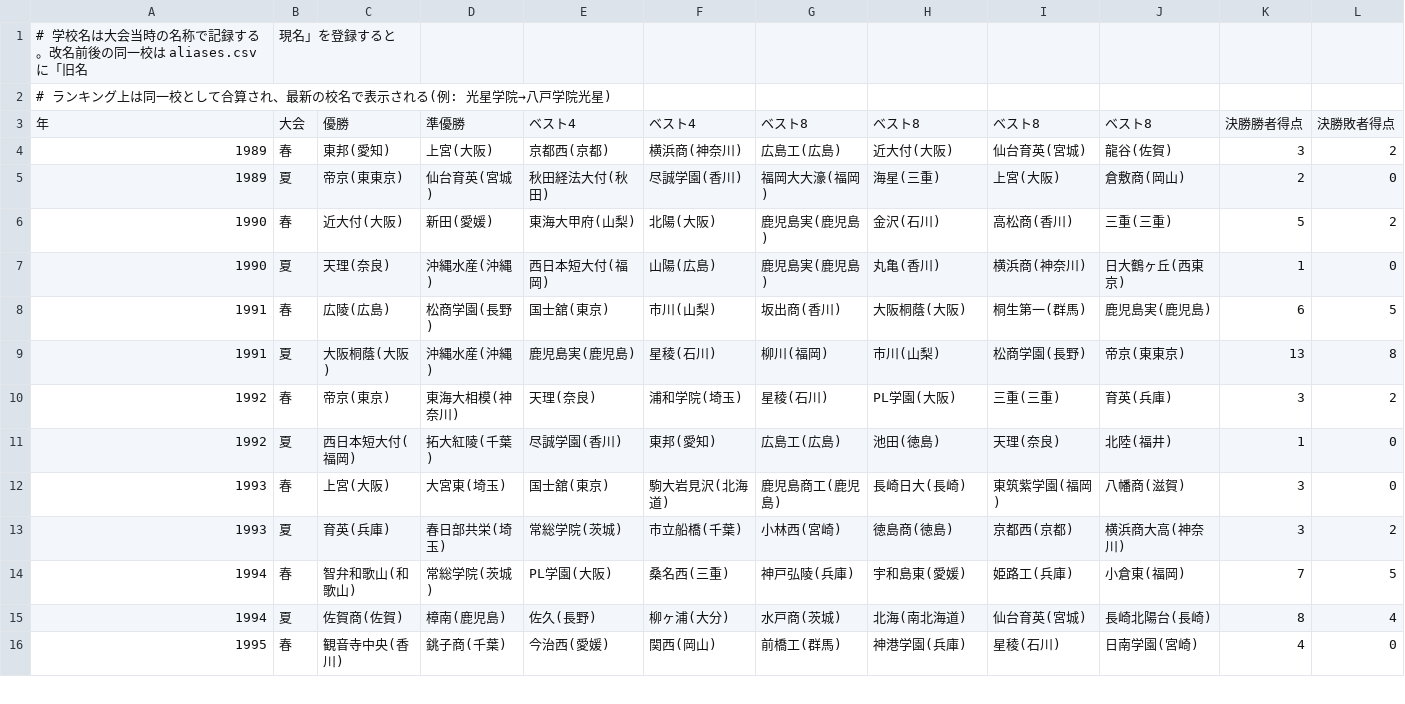
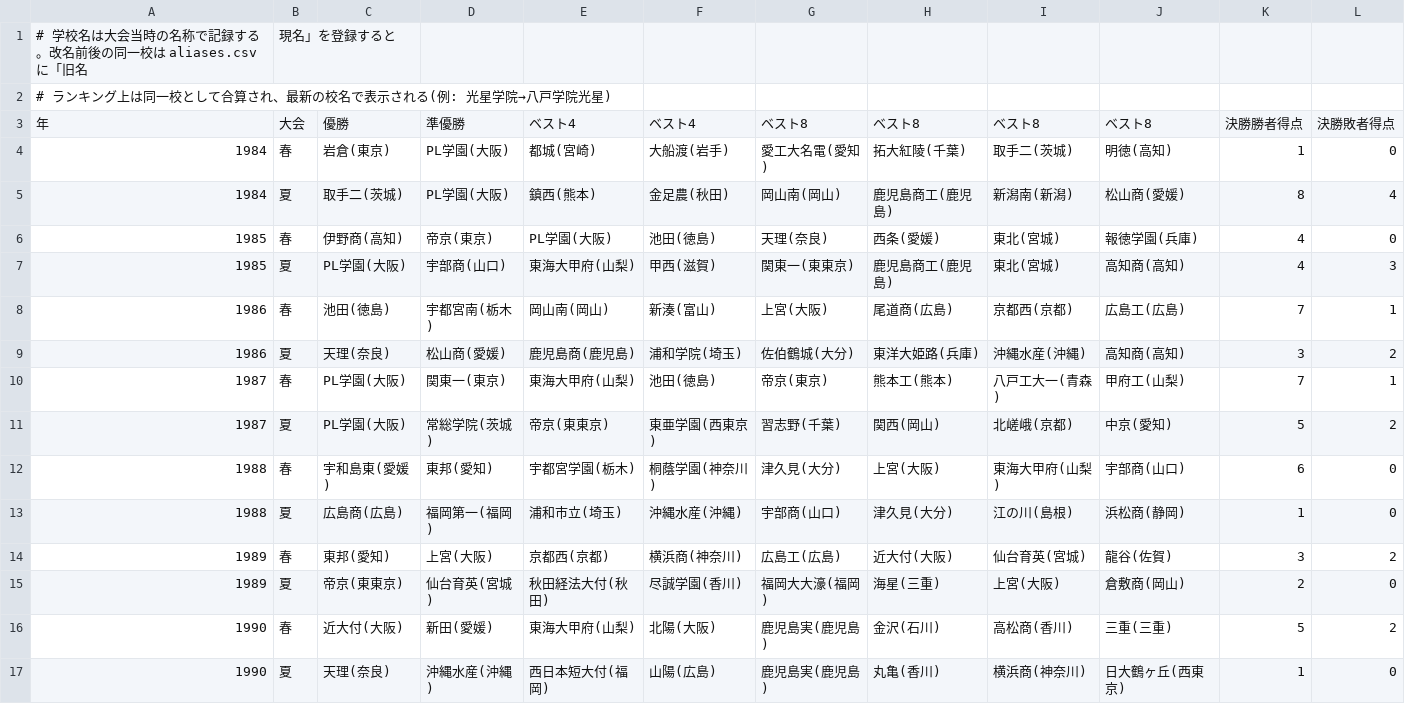
Before and after one commit to yumo120921/koshien-ranking, a CSV file: data/koshien/results.csv, drawn as a sheet; only a part is shown; the shorter side is filled out with more unchanged rows.

Commit message:
Add Koshien 1984-1988 data (coverage now 1984-2025, 82 tournaments)

```diff
--- a/data/koshien/results.csv
+++ b/data/koshien/results.csv
@@ -3,2 +3,12 @@
 年,大会,優勝,準優勝,ベスト4,ベスト4,ベスト8,ベスト8,ベスト8,ベスト8,決勝勝者得点,決勝敗者得点
+1984,春,岩倉(東京),PL学園(大阪),都城(宮崎),大船渡(岩手),愛工大名電(愛知),拓大紅陵(千葉),取手二(茨城),明徳(高知),1,0
+1984,夏,取手二(茨城),PL学園(大阪),鎮西(熊本),金足農(秋田),岡山南(岡山),鹿児島商工(鹿児島),新潟南(新潟),松山商(愛媛),8,4
+1985,春,伊野商(高知),帝京(東京),PL学園(大阪),池田(徳島),天理(奈良),西条(愛媛),東北(宮城),報徳学園(兵庫),4,0
+1985,夏,PL学園(大阪),宇部商(山口),東海大甲府(山梨),甲西(滋賀),関東一(東東京),鹿児島商工(鹿児島),東北(宮城),高知商(高知),4,3
+1986,春,池田(徳島),宇都宮南(栃木),岡山南(岡山),新湊(富山),上宮(大阪),尾道商(広島),京都西(京都),広島工(広島),7,1
+1986,夏,天理(奈良),松山商(愛媛),鹿児島商(鹿児島),浦和学院(埼玉),佐伯鶴城(大分),東洋大姫路(兵庫),沖縄水産(沖縄),高知商(高知),3,2
+1987,春,PL学園(大阪),関東一(東京),東海大甲府(山梨),池田(徳島),帝京(東京),熊本工(熊本),八戸工大一(青森),甲府工(山梨),7,1
+1987,夏,PL学園(大阪),常総学院(茨城),帝京(東東京),東亜学園(西東京),習志野(千葉),関西(岡山),北嵯峨(京都),中京(愛知),5,2
+1988,春,宇和島東(愛媛),東邦(愛知),宇都宮学園(栃木),桐蔭学園(神奈川),津久見(大分),上宮(大阪),東海大甲府(山梨),宇部商(山口),6,0
+1988,夏,広島商(広島),福岡第一(福岡),浦和市立(埼玉),沖縄水産(沖縄),宇部商(山口),津久見(大分),江の川(島根),浜松商(静岡),1,0
 1989,春,東邦(愛知),上宮(大阪),京都西(京都),横浜商(神奈川),広島工(広島),近大付(大阪),仙台育英(宮城),龍谷(佐賀),3,2
```
Also changed, not shown: data/koshien/aliases.csv, 1 other file.
